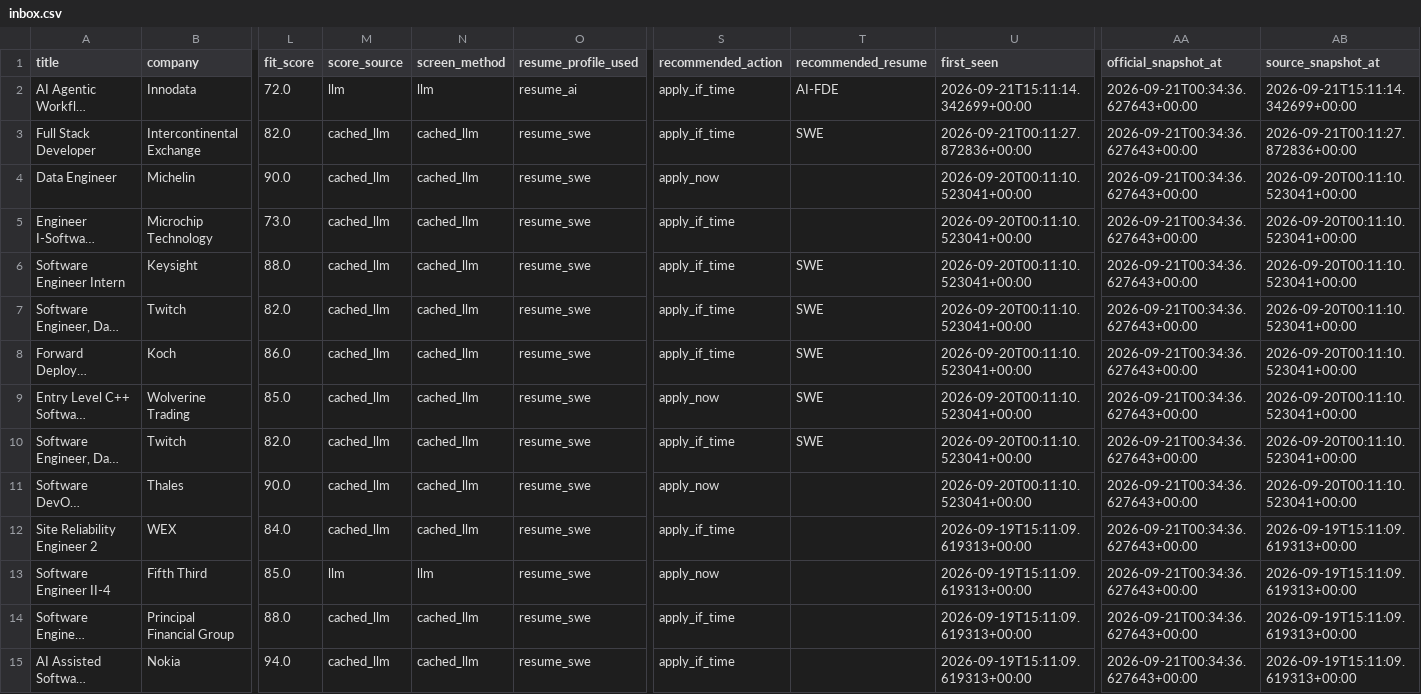
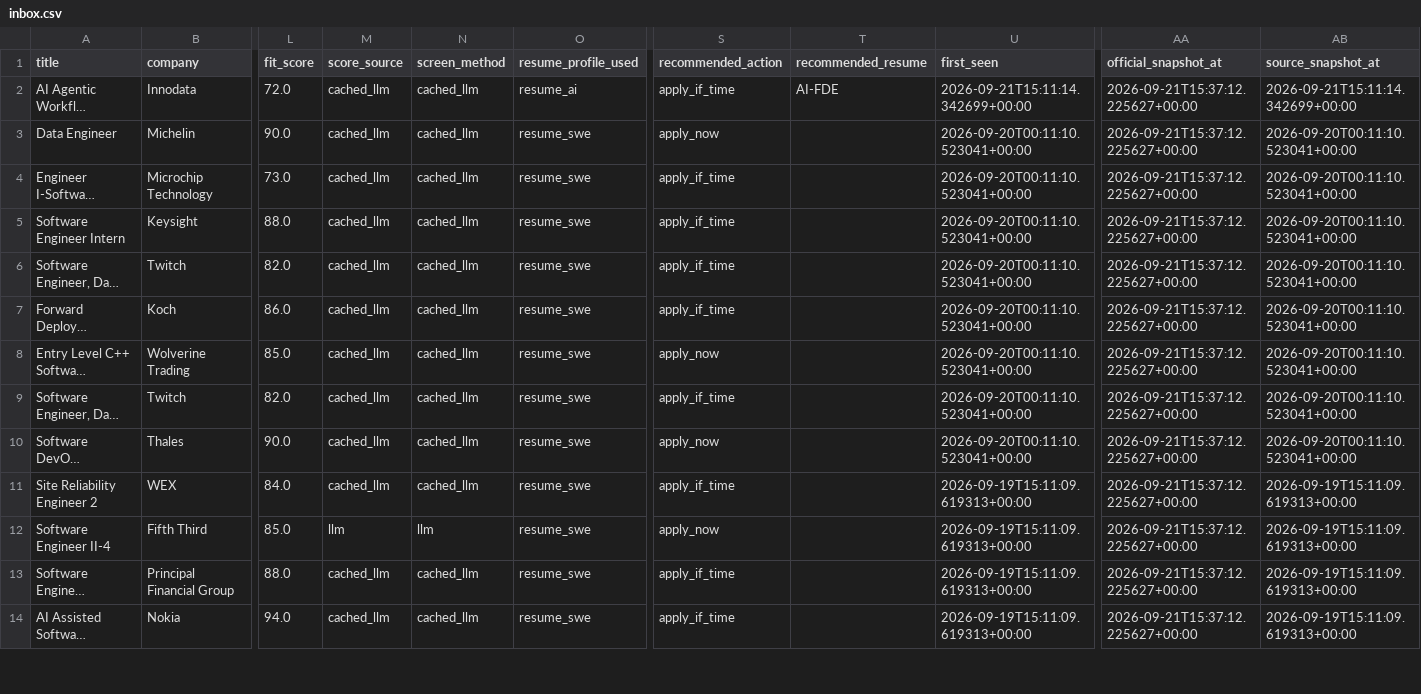
Before and after one commit to daniel-li2021/job-board-pipeline, a CSV file: output/syncareer/inbox.csv, drawn as a sheet; only a part is shown, gaps mark what is left out; long unchanged cells end in …; removed rows and columns are numbered as before the commit, all else as after; rows hold the shown columns only; the diff covers the shown part only; the diff names each change by its address in the sheet, - before the commit and + after, or states it on an @@ line.

```diff
--- a/output/syncareer/inbox.csv
+++ b/output/syncareer/inbox.csv
-M2 (score_source): llm
+M2 (score_source): cached_llm
-N2 (screen_method): llm
+N2 (screen_method): cached_llm
-AA2 (official_snapshot_at): 2026-09-21T00:34:36.627643+00:00
+AA2 (official_snapshot_at): 2026-09-21T15:37:12.225627+00:00
-row 3: Full Stack Developer | Intercontinental Exchange | 82.0 | cached_llm | cached_llm | resume_swe | apply_if_time | SWE | 2026-09-21T00:11:27.872836+00:00 | 2026-09-21T00:34:36.627643+00:00 | 2026-09-21T00:11:27.872836+00:00
-AA3:AA14 (official_snapshot_at): 2026-09-21T00:34:36.627643+00:00
+AA3:AA14 (official_snapshot_at): 2026-09-21T15:37:12.225627+00:00
-T5:T9 (recommended_resume): SWE
+T5:T9 (recommended_resume): (empty)
```
Also changed, not shown: 4 removed rows and 9 edited cells elsewhere in this file, 8 other files.
